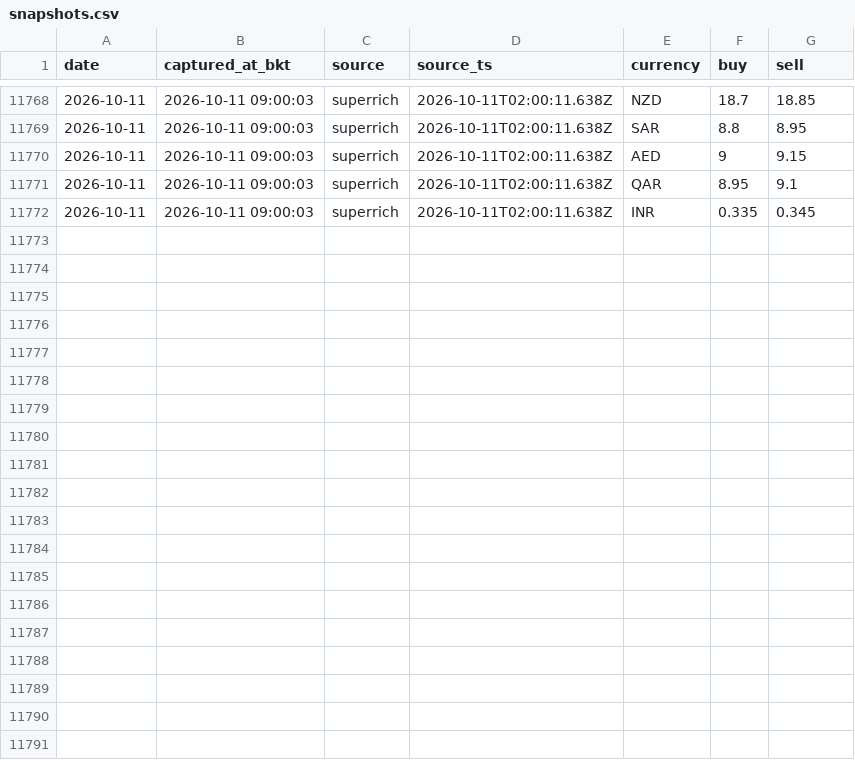
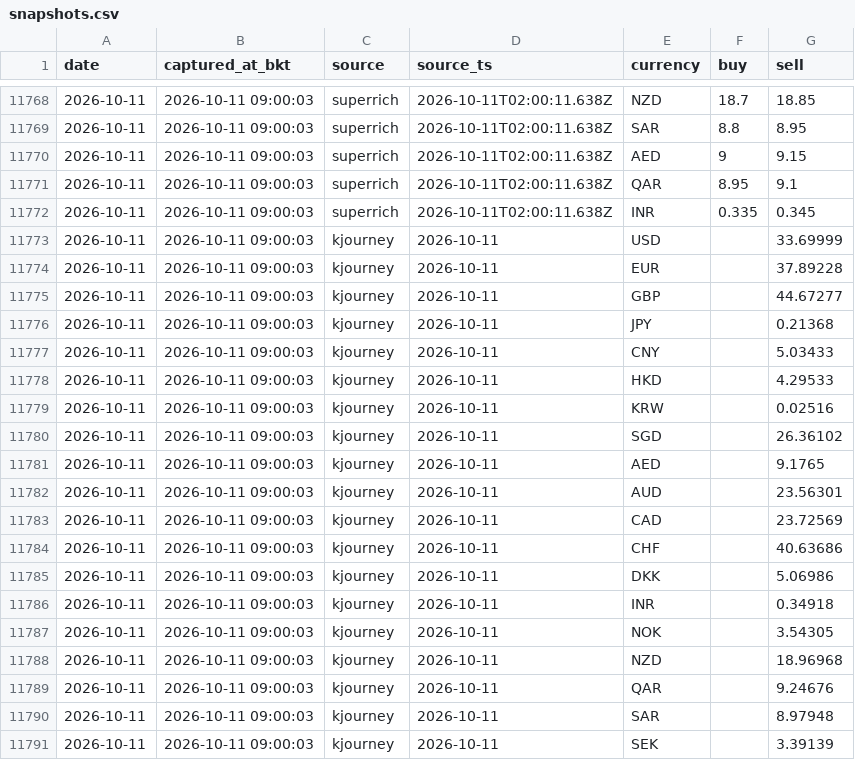
Before and after one commit to vsupakatitham-cloud/fx-dashboard, a CSV file: data/snapshots.csv, drawn as a sheet; only a part is shown, gaps mark what is left out; the diff names each change by its address in the sheet, - before the commit and + after, or states it on an @@ line.

Commit message:
data: update FX snapshots 2026-10-11

```diff
--- a/data/snapshots.csv
+++ b/data/snapshots.csv
+row 11773: 2026-10-11 | 2026-10-11 09:00:03 | kjourney | 2026-10-11 | USD |  | 33.69999
+row 11774: 2026-10-11 | 2026-10-11 09:00:03 | kjourney | 2026-10-11 | EUR |  | 37.89228
+row 11775: 2026-10-11 | 2026-10-11 09:00:03 | kjourney | 2026-10-11 | GBP |  | 44.67277
+row 11776: 2026-10-11 | 2026-10-11 09:00:03 | kjourney | 2026-10-11 | JPY |  | 0.21368
+row 11777: 2026-10-11 | 2026-10-11 09:00:03 | kjourney | 2026-10-11 | CNY |  | 5.03433
+row 11778: 2026-10-11 | 2026-10-11 09:00:03 | kjourney | 2026-10-11 | HKD |  | 4.29533
+row 11779: 2026-10-11 | 2026-10-11 09:00:03 | kjourney | 2026-10-11 | KRW |  | 0.02516
+row 11780: 2026-10-11 | 2026-10-11 09:00:03 | kjourney | 2026-10-11 | SGD |  | 26.36102
+row 11781: 2026-10-11 | 2026-10-11 09:00:03 | kjourney | 2026-10-11 | AED |  | 9.1765
+row 11782: 2026-10-11 | 2026-10-11 09:00:03 | kjourney | 2026-10-11 | AUD |  | 23.56301
+row 11783: 2026-10-11 | 2026-10-11 09:00:03 | kjourney | 2026-10-11 | CAD |  | 23.72569
+row 11784: 2026-10-11 | 2026-10-11 09:00:03 | kjourney | 2026-10-11 | CHF |  | 40.63686
+row 11785: 2026-10-11 | 2026-10-11 09:00:03 | kjourney | 2026-10-11 | DKK |  | 5.06986
+row 11786: 2026-10-11 | 2026-10-11 09:00:03 | kjourney | 2026-10-11 | INR |  | 0.34918
+row 11787: 2026-10-11 | 2026-10-11 09:00:03 | kjourney | 2026-10-11 | NOK |  | 3.54305
+row 11788: 2026-10-11 | 2026-10-11 09:00:03 | kjourney | 2026-10-11 | NZD |  | 18.96968
+row 11789: 2026-10-11 | 2026-10-11 09:00:03 | kjourney | 2026-10-11 | QAR |  | 9.24676
+row 11790: 2026-10-11 | 2026-10-11 09:00:03 | kjourney | 2026-10-11 | SAR |  | 8.97948
+row 11791: 2026-10-11 | 2026-10-11 09:00:03 | kjourney | 2026-10-11 | SEK |  | 3.39139
```
Also changed, not shown: 3 other files.
